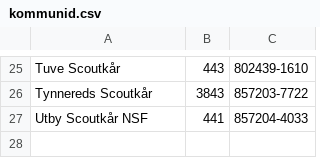
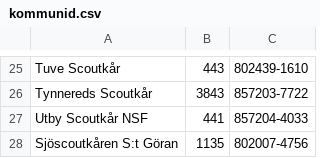
Before and after one commit to Scouterna/skojjt, a CSV file: data/kommunid.csv, drawn as a sheet; only a part is shown, gaps mark what is left out; the diff names each change by its address in the sheet, - before the commit and + after, or states it on an @@ line.

```diff
--- a/data/kommunid.csv
+++ b/data/kommunid.csv
+row 28: Sjöscoutkåren S:t Göran | 1135 | 802007-4756
```
Also changed, not shown: 2 other files.
